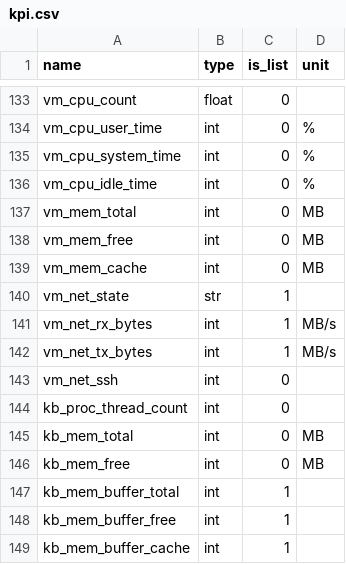
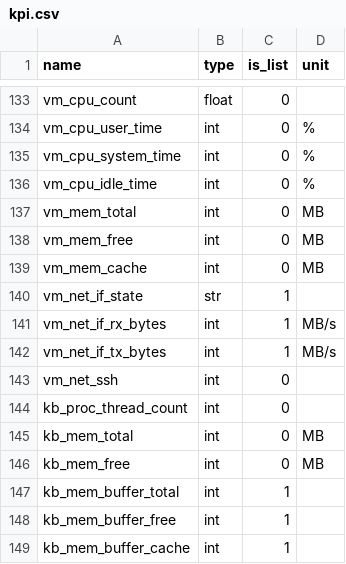
Before and after one commit to Advanced-Observability/dxagent, a CSV file: res/kpi.csv, drawn as a sheet; only a part is shown, gaps mark what is left out.

```diff
--- a/res/kpi.csv
+++ b/res/kpi.csv
@@ -139,5 +139,5 @@ vm_mem_free,int,0,MB,
 vm_mem_cache,int,0,MB,
-vm_net_state,str,1,,
-vm_net_rx_bytes,int,1,MB/s,
-vm_net_tx_bytes,int,1,MB/s,
+vm_net_if_state,str,1,,
+vm_net_if_rx_bytes,int,1,MB/s,
+vm_net_if_tx_bytes,int,1,MB/s,
 vm_net_ssh,int,0,,
```
Also changed, not shown: 2 other files.
